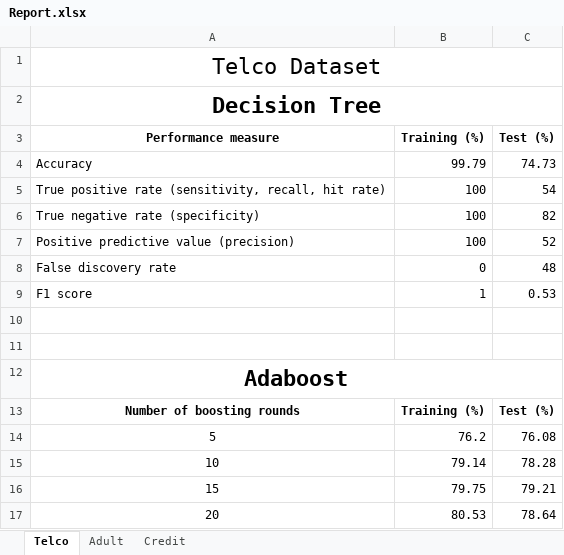
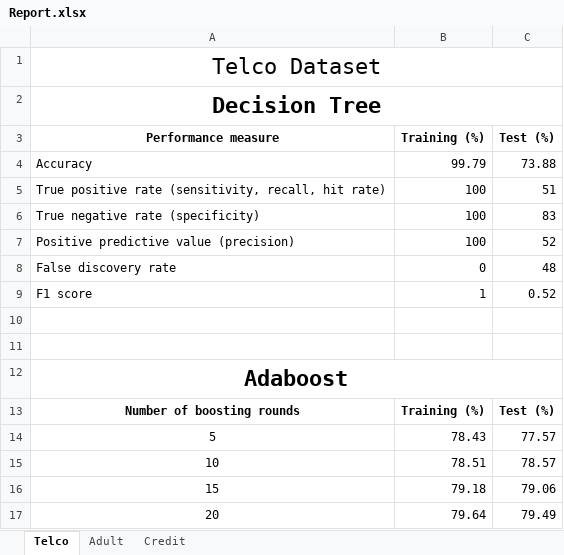
Before and after one commit to Subangkar/Machine-Learning-CSE-472-BUET, an Excel workbook: Assignment-1/Report.xlsx, sheet Telco, drawn as a sheet; values as stored, in another font and other column widths than the file's, no borders; the diff names each change by its address in the sheet, - before the commit and + after, or states it on an @@ line.

```diff
--- a/Assignment-1/Report.xlsx (sheet Telco)
+++ b/Assignment-1/Report.xlsx (sheet Telco)
-C4 (Test (%)): 74.73
+C4 (Test (%)): 73.88
-C5 (Test (%)): 54
+C5 (Test (%)): 51
-C6 (Test (%)): 82
+C6 (Test (%)): 83
-C9 (Test (%)): 0.53
+C9 (Test (%)): 0.52
-B14 (Training (%)): 76.2
+B14 (Training (%)): 78.43
-C14 (Test (%)): 76.08
+C14 (Test (%)): 77.57
-B15 (Training (%)): 79.14
+B15 (Training (%)): 78.51
-C15 (Test (%)): 78.28
+C15 (Test (%)): 78.57
-B16 (Training (%)): 79.75
+B16 (Training (%)): 79.18
-C16 (Test (%)): 79.21
+C16 (Test (%)): 79.06
-B17 (Training (%)): 80.53
+B17 (Training (%)): 79.64
-C17 (Test (%)): 78.64
+C17 (Test (%)): 79.49
```
Also changed, not shown: sheet Credit, sheet Adult, 2 other files.
